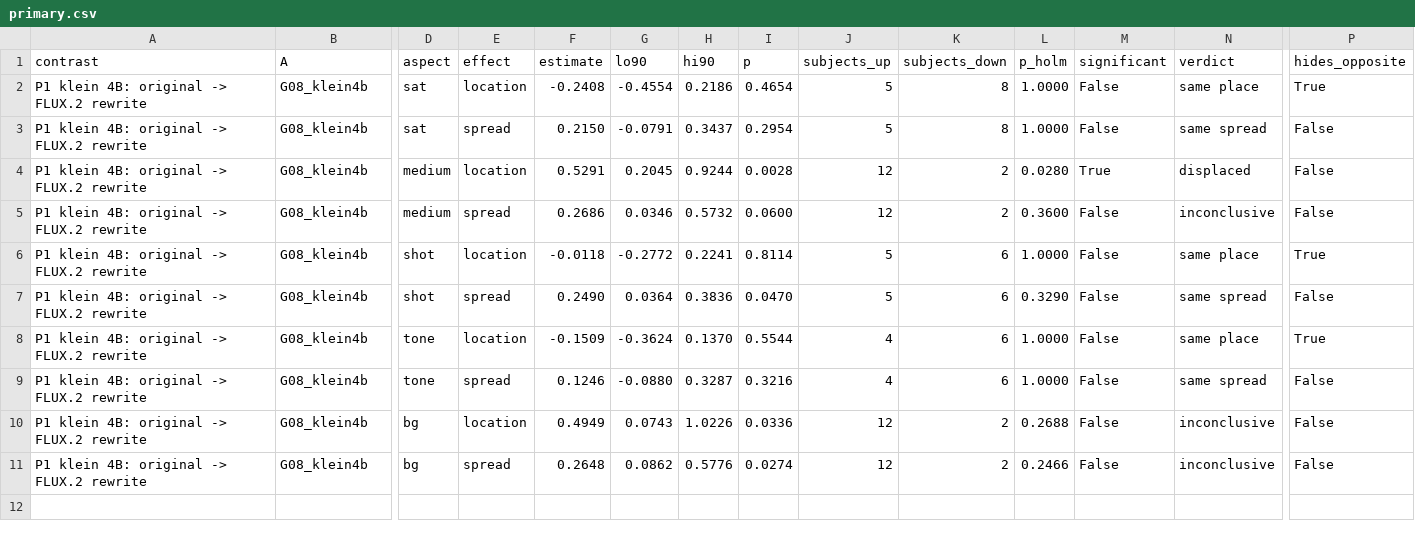
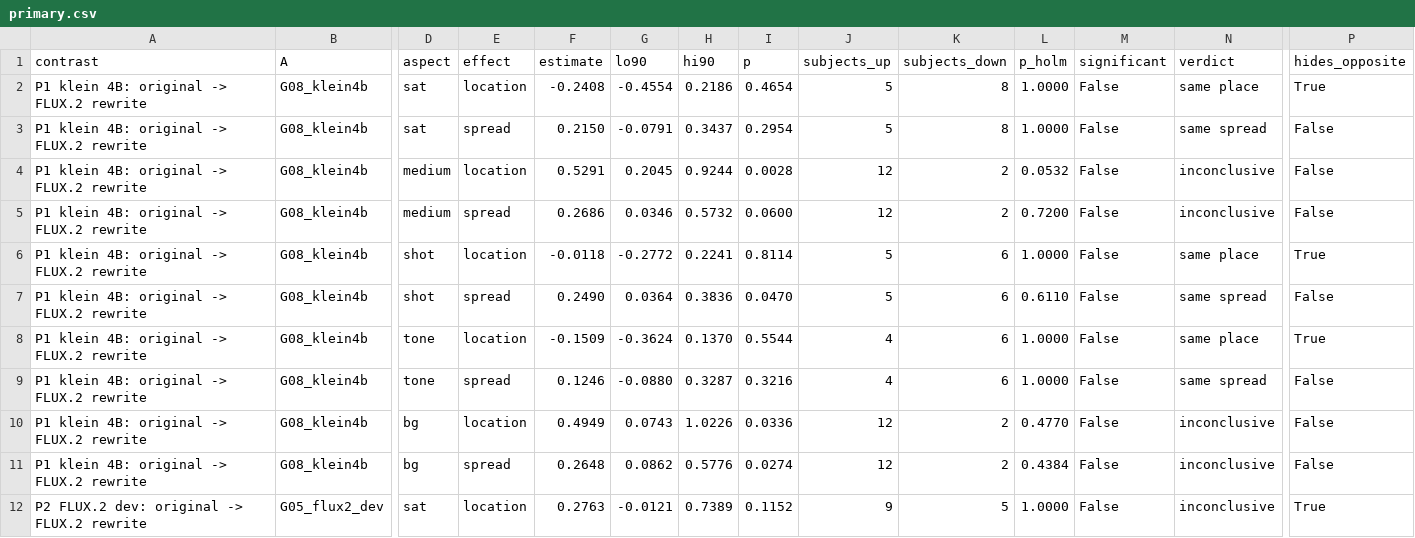
Before and after one commit to ydvislab/t2icomparison, a CSV file: results/q4/primary.csv, drawn as a sheet; only a part is shown, gaps mark what is left out; rows hold the shown columns only; the diff covers the shown part only; the diff names each change by its address in the sheet, - before the commit and + after, or states it on an @@ line.

Commit message:
Final Q4 (20 tests: the official FLUX.2 rewriter displaces FLUX.2 dev backgrounds toward busy; the klein medium shift is a trend after correction; no widening) and Q5 (null control: both VLMs report differences between sets from the same model in 98-100% of answers); manuscripts updated

```diff
--- a/results/q4/primary.csv
+++ b/results/q4/primary.csv
-L4 (p_holm): 0.0280
+L4 (p_holm): 0.0532
-M4 (significant): True
+M4 (significant): False
-N4 (verdict): displaced
+N4 (verdict): inconclusive
-L5 (p_holm): 0.3600
+L5 (p_holm): 0.7200
-L7 (p_holm): 0.3290
+L7 (p_holm): 0.6110
-L10 (p_holm): 0.2688
+L10 (p_holm): 0.4770
-L11 (p_holm): 0.2466
+L11 (p_holm): 0.4384
+row 12: P2 FLUX.2 dev: original -> FLUX.2 rewrite | G05_flux2_dev | sat | location | 0.2763 | -0.0121 | 0.7389 | 0.1152 | 9 | 5 | 1.0000 | False | inconclusive | True
```
Also changed, not shown: 9 added rows elsewhere in this file, results/q4/descriptive.csv, results/q4/text_scores.csv, 12 other files.
